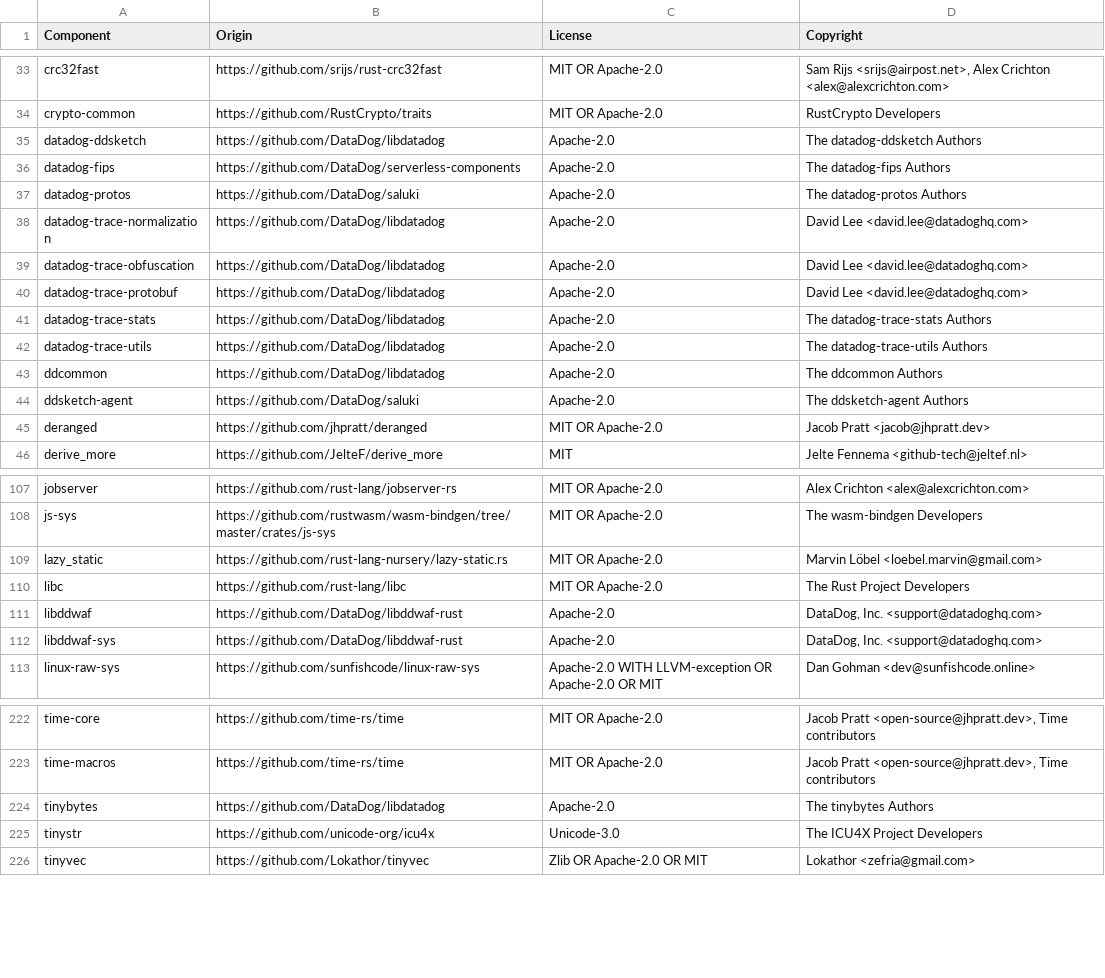
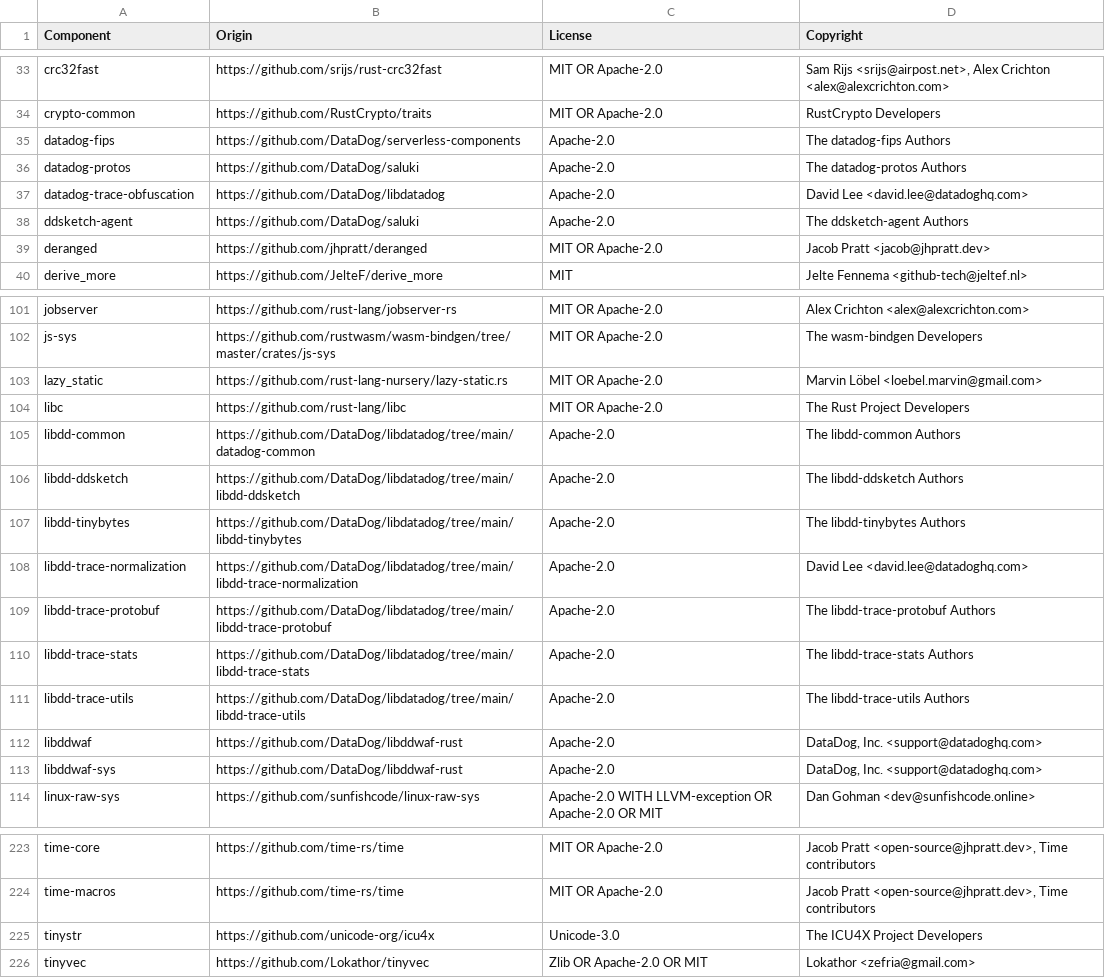
Before and after one commit to DataDog/datadog-lambda-extension, a CSV file: bottlecap/LICENSE-3rdparty.csv, drawn as a sheet; only a part is shown, gaps mark what is left out.

Commit message:
Update license

```diff
--- a/bottlecap/LICENSE-3rdparty.csv
+++ b/bottlecap/LICENSE-3rdparty.csv
@@ -34,11 +34,5 @@ crc32fast,https://github.com/srijs/rust-crc32fast,MIT OR Apache-2.0,"Sam Rijs <s
 crypto-common,https://github.com/RustCrypto/traits,MIT OR Apache-2.0,RustCrypto Developers
-datadog-ddsketch,https://github.com/DataDog/libdatadog,Apache-2.0,The datadog-ddsketch Authors
 datadog-fips,https://github.com/DataDog/serverless-components,Apache-2.0,The datadog-fips Authors
 datadog-protos,https://github.com/DataDog/saluki,Apache-2.0,The datadog-protos Authors
-datadog-trace-normalization,https://github.com/DataDog/libdatadog,Apache-2.0,David Lee <david.lee@datadoghq.com>
 datadog-trace-obfuscation,https://github.com/DataDog/libdatadog,Apache-2.0,David Lee <david.lee@datadoghq.com>
-datadog-trace-protobuf,https://github.com/DataDog/libdatadog,Apache-2.0,David Lee <david.lee@datadoghq.com>
-datadog-trace-stats,https://github.com/DataDog/libdatadog,Apache-2.0,The datadog-trace-stats Authors
-datadog-trace-utils,https://github.com/DataDog/libdatadog,Apache-2.0,The datadog-trace-utils Authors
-ddcommon,https://github.com/DataDog/libdatadog,Apache-2.0,The ddcommon Authors
 ddsketch-agent,https://github.com/DataDog/saluki,Apache-2.0,The ddsketch-agent Authors
@@ -110,2 +104,9 @@ lazy_static,https://github.com/rust-lang-nursery/lazy-static.rs,MIT OR Apache-2.
 libc,https://github.com/rust-lang/libc,MIT OR Apache-2.0,The Rust Project Developers
+libdd-common,https://github.com/DataDog/libdatadog/tree/main/datadog-common,Apache-2.0,The libdd-common Authors
+libdd-ddsketch,https://github.com/DataDog/libdatadog/tree/main/libdd-ddsketch,Apache-2.0,The libdd-ddsketch Authors
+libdd-tinybytes,https://github.com/DataDog/libdatadog/tree/main/libdd-tinybytes,Apache-2.0,The libdd-tinybytes Authors
+libdd-trace-normalization,https://github.com/DataDog/libdatadog/tree/main/libdd-trace-normalization,Apache-2.0,David Lee <david.lee@datadoghq.com>
+libdd-trace-protobuf,https://github.com/DataDog/libdatadog/tree/main/libdd-trace-protobuf,Apache-2.0,The libdd-trace-protobuf Authors
+libdd-trace-stats,https://github.com/DataDog/libdatadog/tree/main/libdd-trace-stats,Apache-2.0,The libdd-trace-stats Authors
+libdd-trace-utils,https://github.com/DataDog/libdatadog/tree/main/libdd-trace-utils,Apache-2.0,The libdd-trace-utils Authors
 libddwaf,https://github.com/DataDog/libddwaf-rust,Apache-2.0,"DataDog, Inc. <support@datadoghq.com>"
@@ -223,3 +224,2 @@ time-core,https://github.com/time-rs/time,MIT OR Apache-2.0,"Jacob Pratt <open-s
 time-macros,https://github.com/time-rs/time,MIT OR Apache-2.0,"Jacob Pratt <open-source@jhpratt.dev>, Time contributors"
-tinybytes,https://github.com/DataDog/libdatadog,Apache-2.0,The tinybytes Authors
 tinystr,https://github.com/unicode-org/icu4x,Unicode-3.0,The ICU4X Project Developers
```
Also changed, not shown: 1 other file.
